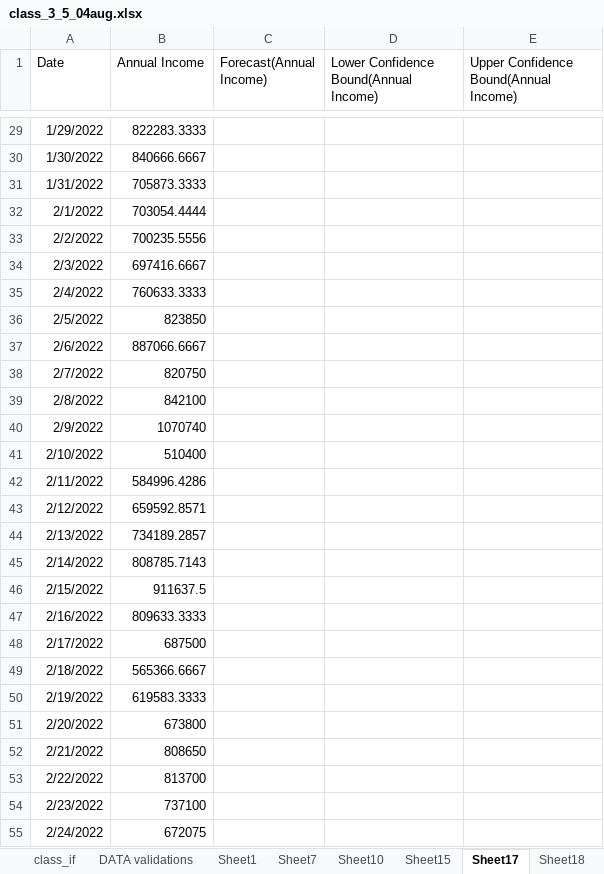
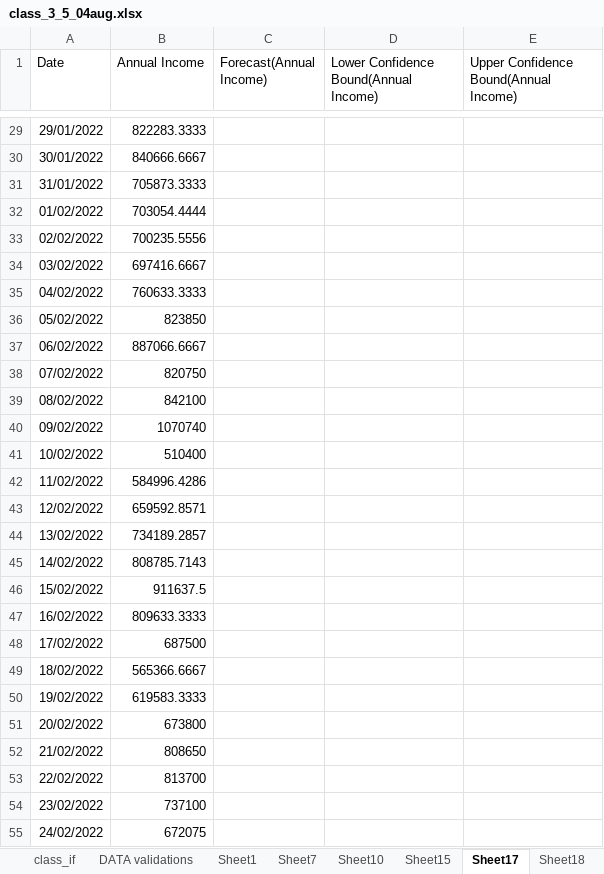
Before and after one commit to shahil04/ds_materials, an Excel workbook: excel/class_practice/class_3_5_04aug.xlsx, sheet Sheet17, drawn as a sheet; only a part is shown, gaps mark what is left out; values as stored, in another font and other column widths than the file's, no borders; charts and pictures and table styles not drawn; the diff covers the shown part only; the diff names each change by its address in the sheet, - before the commit and + after, or states it on an @@ line.

```diff
--- a/excel/class_practice/class_3_5_04aug.xlsx (sheet Sheet17)
+++ b/excel/class_practice/class_3_5_04aug.xlsx (sheet Sheet17)
-A29 (Date): 1/29/2022
+A29 (Date): 29/01/2022
-A30 (Date): 1/30/2022
+A30 (Date): 30/01/2022
-A31 (Date): 1/31/2022
+A31 (Date): 31/01/2022
-A32 (Date): 2/1/2022
+A32 (Date): 01/02/2022
-A33 (Date): 2/2/2022
+A33 (Date): 02/02/2022
-A34 (Date): 2/3/2022
+A34 (Date): 03/02/2022
-A35 (Date): 2/4/2022
+A35 (Date): 04/02/2022
-A36 (Date): 2/5/2022
+A36 (Date): 05/02/2022
-A37 (Date): 2/6/2022
+A37 (Date): 06/02/2022
-A38 (Date): 2/7/2022
+A38 (Date): 07/02/2022
-A39 (Date): 2/8/2022
+A39 (Date): 08/02/2022
-A40 (Date): 2/9/2022
+A40 (Date): 09/02/2022
-A41 (Date): 2/10/2022
+A41 (Date): 10/02/2022
-A42 (Date): 2/11/2022
+A42 (Date): 11/02/2022
-A43 (Date): 2/12/2022
+A43 (Date): 12/02/2022
-A44 (Date): 2/13/2022
+A44 (Date): 13/02/2022
-A45 (Date): 2/14/2022
+A45 (Date): 14/02/2022
-A46 (Date): 2/15/2022
+A46 (Date): 15/02/2022
-A47 (Date): 2/16/2022
+A47 (Date): 16/02/2022
-A48 (Date): 2/17/2022
+A48 (Date): 17/02/2022
-A49 (Date): 2/18/2022
+A49 (Date): 18/02/2022
-A50 (Date): 2/19/2022
+A50 (Date): 19/02/2022
-A51 (Date): 2/20/2022
+A51 (Date): 20/02/2022
-A52 (Date): 2/21/2022
+A52 (Date): 21/02/2022
-A53 (Date): 2/22/2022
+A53 (Date): 22/02/2022
-A54 (Date): 2/23/2022
+A54 (Date): 23/02/2022
-A55 (Date): 2/24/2022
+A55 (Date): 24/02/2022
```
Also changed, not shown: 727 edited cells elsewhere in this sheet, sheet Sheet16, sheet class_if, other sheet tabs, formulas that keep their value, charts or pictures, excel/class_notes/what-if/Data Table What if.xlsx, excel/class_notes/what-if/Goal Seek CLASS (1).xlsx, 37 other files.
